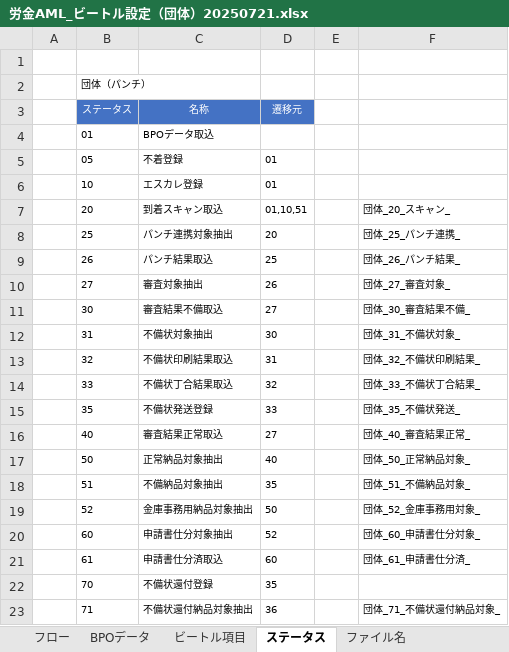
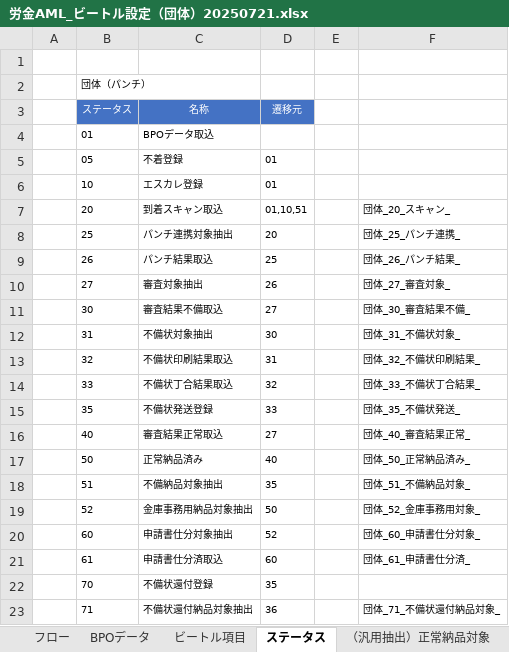
Before and after one commit to kp-14942-kouno/Roukin_AML, an Excel workbook: Documents/労金AML_ビートル設定（団体）20250721.xlsx, sheet ステータス, drawn as a sheet; values as stored, in another font and other column widths than the file's, no borders; the diff names each change by its address in the sheet, - before the commit and + after, or states it on an @@ line.

```diff
--- a/Documents/労金AML_ビートル設定（団体）20250721.xlsx (sheet ステータス)
+++ b/Documents/労金AML_ビートル設定（団体）20250721.xlsx (sheet ステータス)
+sheet tab: （汎用抽出）正常納品対象
-C17 (名称): 正常納品対象抽出
+C17 (名称): 正常納品済み
-F17: 団体_50_正常納品対象_
+F17: 団体_50_正常納品済み_
```
Also changed, not shown: sheet ビートル項目, sheet 27.審査対象抽出, sheet 50.正常納品済み, other sheet tabs, Documents/労金AML_自前テストデータ.xlsx, 26 other files.
